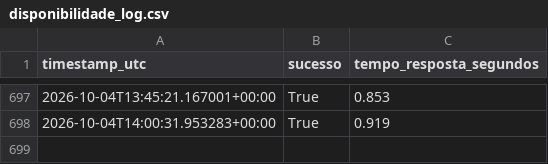
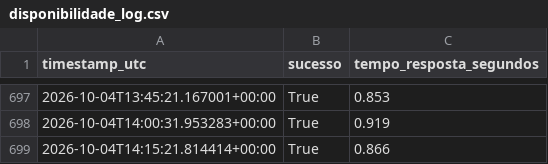
Before and after one commit to WebMeireSantos/monitor-bot-tcc, a CSV file: disponibilidade_log.csv, drawn as a sheet; only a part is shown, gaps mark what is left out; the diff names each change by its address in the sheet, - before the commit and + after, or states it on an @@ line.

Commit message:
Registro de disponibilidade 2026-10-04T14:15:22Z

```diff
--- a/disponibilidade_log.csv
+++ b/disponibilidade_log.csv
+row 699: 2026-10-04T14:15:21.814414+00:00 | True | 0.866
```
